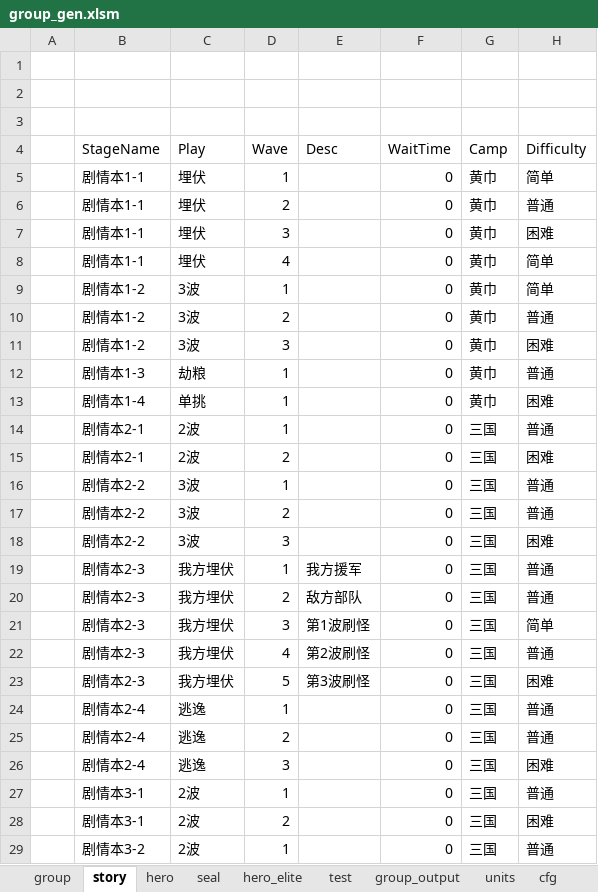
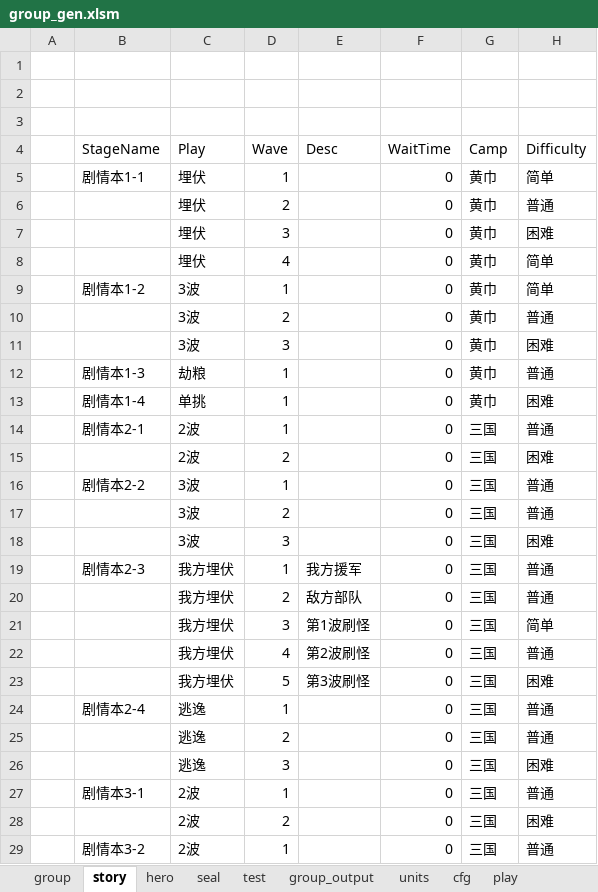
Before and after one commit to lovebirdsx/monster_group_gen, an Excel workbook: group_gen.xlsm, sheet story, drawn as a sheet; only a part is shown; values as stored, in another font and other column widths than the file's, no borders; charts and pictures and conditional formats and table styles not drawn; the diff covers the shown part only; the diff names each change by its address in the sheet, - before the commit and + after, or states it on an @@ line.

```diff
--- a/group_gen.xlsm (sheet story)
+++ b/group_gen.xlsm (sheet story)
-sheet tab: hero_elite
-B6:B8 (StageName): 剧情本1-1
+B6:B8 (StageName): (empty)
-B10:B11 (StageName): 剧情本1-2
+B10:B11 (StageName): (empty)
-B15 (StageName): 剧情本2-1
+B15 (StageName): (empty)
-B17:B18 (StageName): 剧情本2-2
+B17:B18 (StageName): (empty)
-B20:B23 (StageName): 剧情本2-3
+B20:B23 (StageName): (empty)
-B25:B26 (StageName): 剧情本2-4
+B25:B26 (StageName): (empty)
-B28 (StageName): 剧情本3-1
+B28 (StageName): (empty)
```
Also changed, not shown: 293 edited cells elsewhere in this sheet, sheet hero, sheet test, sheet group, sheet group_output, sheet seal, sheet play, 1 more sheet, charts or pictures, 2 other files.
